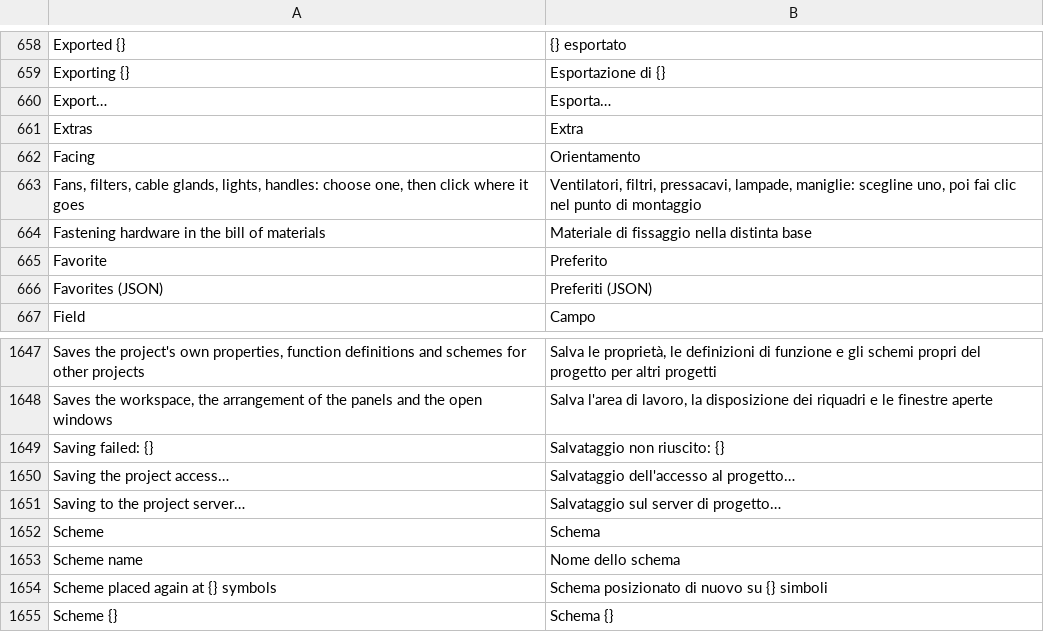
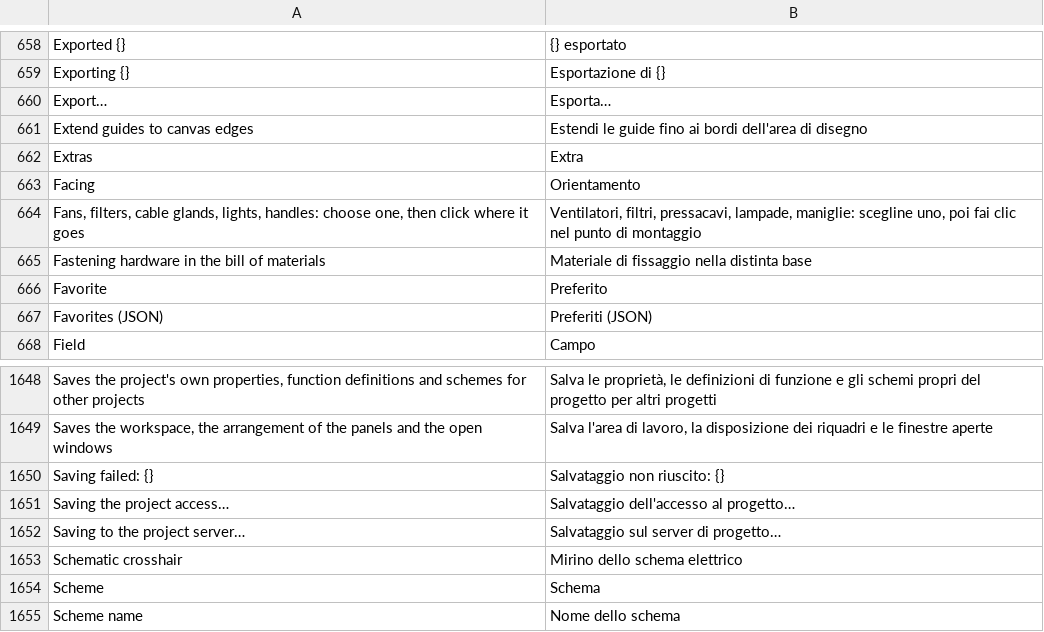
Before and after one commit to JukkaJor/OpenECraft, a TSV file: crates/openecraft-i18n/src/catalog/editor/it.tsv, drawn as a sheet; only a part is shown, gaps mark what is left out; the shorter side is filled out with more unchanged rows; the diff names each change by its address in the sheet, - before the commit and + after, or states it on an @@ line.

```diff
--- a/crates/openecraft-i18n/src/catalog/editor/it.tsv
+++ b/crates/openecraft-i18n/src/catalog/editor/it.tsv
+row 661: Extend guides to canvas edges | Estendi le guide fino ai bordi dell'area di disegno
+row 1653: Schematic crosshair | Mirino dello schema elettrico
```
Also changed, not shown: crates/openecraft-i18n/src/catalog/editor/nl.tsv, crates/openecraft-i18n/src/catalog/editor/required.tsv, 22 other files.
